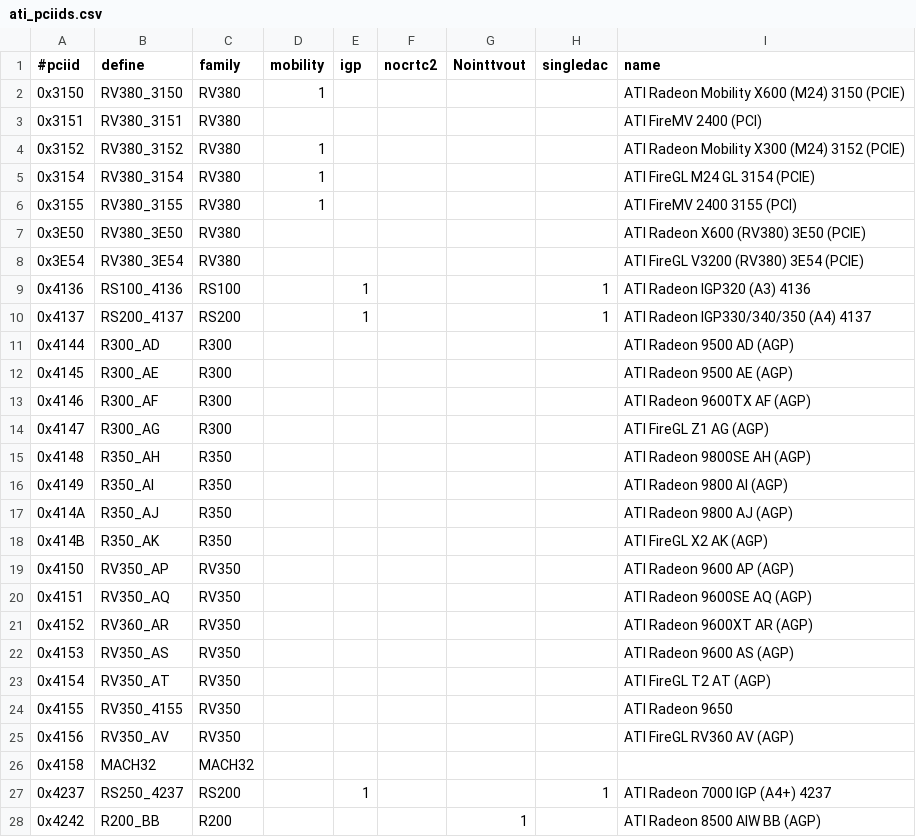
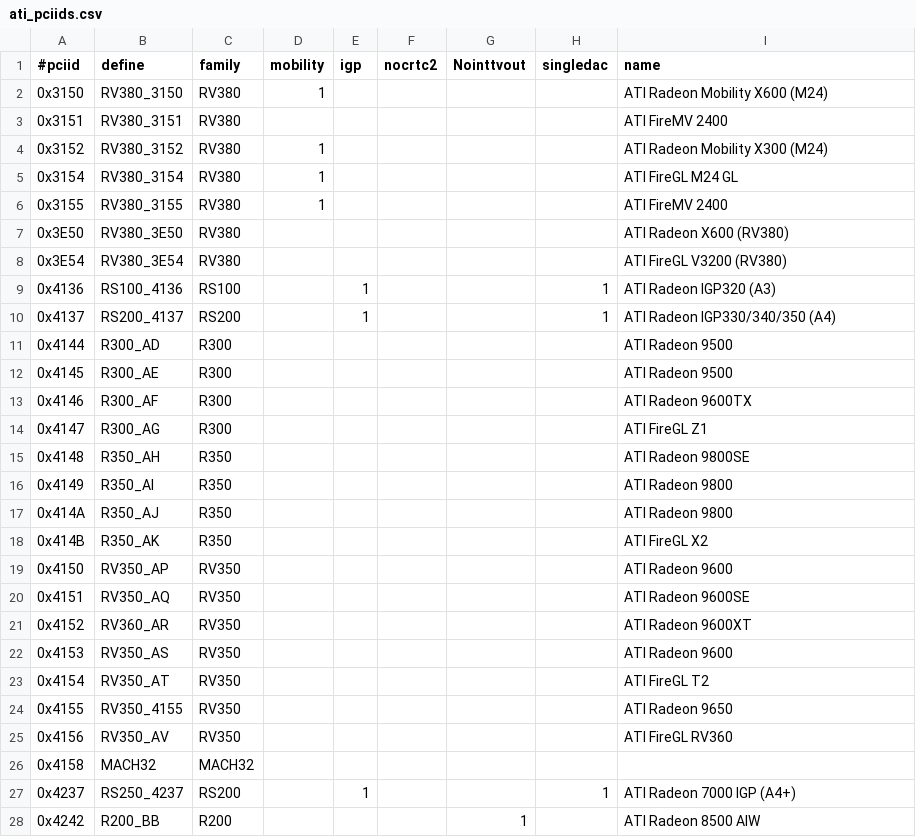
Before and after one commit to X11Libre/xf86-video-ati, a CSV file: src/pcidb/ati_pciids.csv, drawn as a sheet; only a part is shown; the diff covers the shown part only.

```diff
--- a/src/pcidb/ati_pciids.csv
+++ b/src/pcidb/ati_pciids.csv
@@ -1,28 +1,28 @@
 "#pciid","define","family","mobility","igp","nocrtc2","Nointtvout","singledac","name"
-"0x3150","RV380_3150","RV380",1,,,,,"ATI Radeon Mobility X600 (M24) 3150 (PCIE)"
-"0x3151","RV380_3151","RV380",,,,,,"ATI FireMV 2400 (PCI)"
-"0x3152","RV380_3152","RV380",1,,,,,"ATI Radeon Mobility X300 (M24) 3152 (PCIE)"
-"0x3154","RV380_3154","RV380",1,,,,,"ATI FireGL M24 GL 3154 (PCIE)"
-"0x3155","RV380_3155","RV380",1,,,,,"ATI FireMV 2400 3155 (PCI)"
-"0x3E50","RV380_3E50","RV380",,,,,,"ATI Radeon X600 (RV380) 3E50 (PCIE)"
-"0x3E54","RV380_3E54","RV380",,,,,,"ATI FireGL V3200 (RV380) 3E54 (PCIE)"
-"0x4136","RS100_4136","RS100",,1,,,1,"ATI Radeon IGP320 (A3) 4136"
-"0x4137","RS200_4137","RS200",,1,,,1,"ATI Radeon IGP330/340/350 (A4) 4137"
-"0x4144","R300_AD","R300",,,,,,"ATI Radeon 9500 AD (AGP)"
-"0x4145","R300_AE","R300",,,,,,"ATI Radeon 9500 AE (AGP)"
-"0x4146","R300_AF","R300",,,,,,"ATI Radeon 9600TX AF (AGP)"
-"0x4147","R300_AG","R300",,,,,,"ATI FireGL Z1 AG (AGP)"
-"0x4148","R350_AH","R350",,,,,,"ATI Radeon 9800SE AH (AGP)"
-"0x4149","R350_AI","R350",,,,,,"ATI Radeon 9800 AI (AGP)"
-"0x414A","R350_AJ","R350",,,,,,"ATI Radeon 9800 AJ (AGP)"
-"0x414B","R350_AK","R350",,,,,,"ATI FireGL X2 AK (AGP)"
-"0x4150","RV350_AP","RV350",,,,,,"ATI Radeon 9600 AP (AGP)"
-"0x4151","RV350_AQ","RV350",,,,,,"ATI Radeon 9600SE AQ (AGP)"
-"0x4152","RV360_AR","RV350",,,,,,"ATI Radeon 9600XT AR (AGP)"
-"0x4153","RV350_AS","RV350",,,,,,"ATI Radeon 9600 AS (AGP)"
-"0x4154","RV350_AT","RV350",,,,,,"ATI FireGL T2 AT (AGP)"
+"0x3150","RV380_3150","RV380",1,,,,,"ATI Radeon Mobility X600 (M24)"
+"0x3151","RV380_3151","RV380",,,,,,"ATI FireMV 2400"
+"0x3152","RV380_3152","RV380",1,,,,,"ATI Radeon Mobility X300 (M24)"
+"0x3154","RV380_3154","RV380",1,,,,,"ATI FireGL M24 GL"
+"0x3155","RV380_3155","RV380",1,,,,,"ATI FireMV 2400"
+"0x3E50","RV380_3E50","RV380",,,,,,"ATI Radeon X600 (RV380)"
+"0x3E54","RV380_3E54","RV380",,,,,,"ATI FireGL V3200 (RV380)"
+"0x4136","RS100_4136","RS100",,1,,,1,"ATI Radeon IGP320 (A3)"
+"0x4137","RS200_4137","RS200",,1,,,1,"ATI Radeon IGP330/340/350 (A4)"
+"0x4144","R300_AD","R300",,,,,,"ATI Radeon 9500"
+"0x4145","R300_AE","R300",,,,,,"ATI Radeon 9500"
+"0x4146","R300_AF","R300",,,,,,"ATI Radeon 9600TX"
+"0x4147","R300_AG","R300",,,,,,"ATI FireGL Z1"
+"0x4148","R350_AH","R350",,,,,,"ATI Radeon 9800SE"
+"0x4149","R350_AI","R350",,,,,,"ATI Radeon 9800"
+"0x414A","R350_AJ","R350",,,,,,"ATI Radeon 9800"
+"0x414B","R350_AK","R350",,,,,,"ATI FireGL X2"
+"0x4150","RV350_AP","RV350",,,,,,"ATI Radeon 9600"
+"0x4151","RV350_AQ","RV350",,,,,,"ATI Radeon 9600SE"
+"0x4152","RV360_AR","RV350",,,,,,"ATI Radeon 9600XT"
+"0x4153","RV350_AS","RV350",,,,,,"ATI Radeon 9600"
+"0x4154","RV350_AT","RV350",,,,,,"ATI FireGL T2"
 "0x4155","RV350_4155","RV350",,,,,,"ATI Radeon 9650"
-"0x4156","RV350_AV","RV350",,,,,,"ATI FireGL RV360 AV (AGP)"
+"0x4156","RV350_AV","RV350",,,,,,"ATI FireGL RV360"
 "0x4158","MACH32","MACH32",,,,,,
-"0x4237","RS250_4237","RS200",,1,,,1,"ATI Radeon 7000 IGP (A4+) 4237"
-"0x4242","R200_BB","R200",,,,1,,"ATI Radeon 8500 AIW BB (AGP)"
+"0x4237","RS250_4237","RS200",,1,,,1,"ATI Radeon 7000 IGP (A4+)"
+"0x4242","R200_BB","R200",,,,1,,"ATI Radeon 8500 AIW"
```
Also changed, not shown: 116 edited cells elsewhere in this file, 1 other file.
